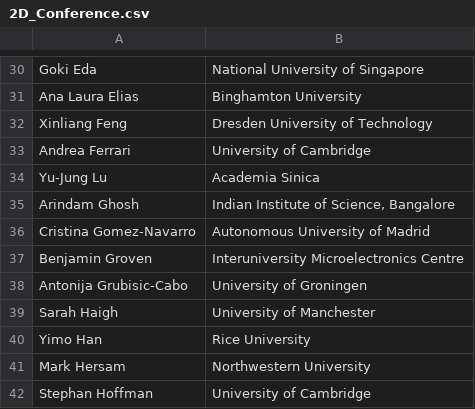
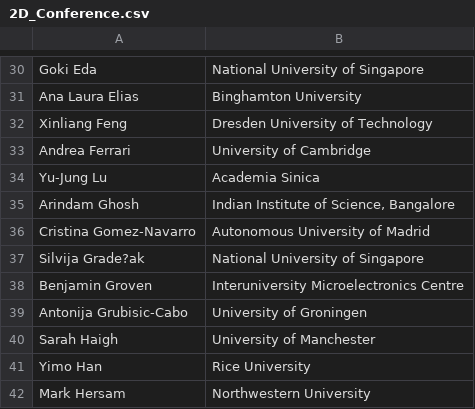
Before and after one commit to 0Hughman0/tmd_conference, a CSV file: tmd_conference/_data/2D_Conference.csv, drawn as a sheet; only a part is shown, gaps mark what is left out; the shorter side is filled out with more unchanged rows; the diff names each change by its address in the sheet, - before the commit and + after, or states it on an @@ line.

```diff
--- a/tmd_conference/_data/2D_Conference.csv
+++ b/tmd_conference/_data/2D_Conference.csv
+row 37: Silvija Grade?ak | National University of Singapore
```
Also changed, not shown: 1 other file.
